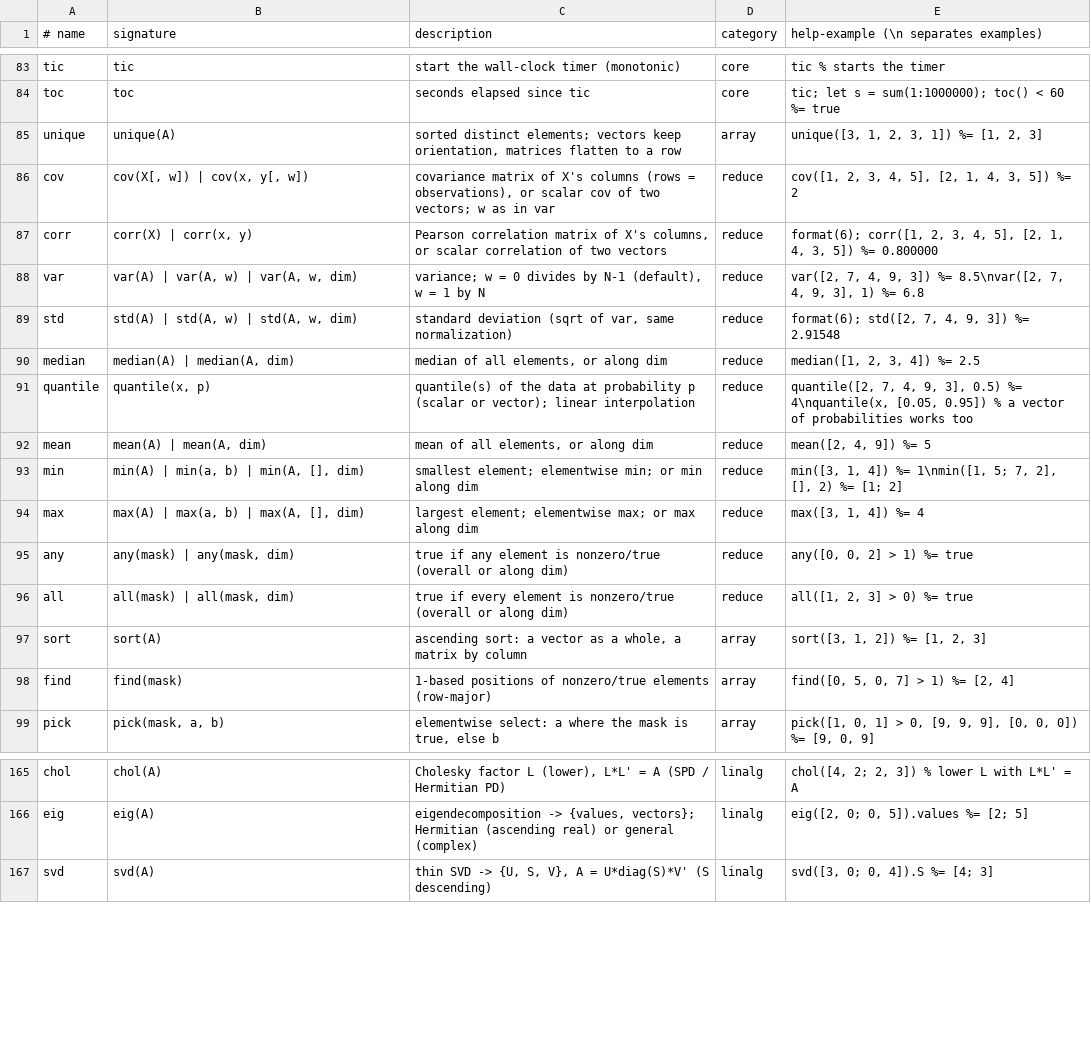
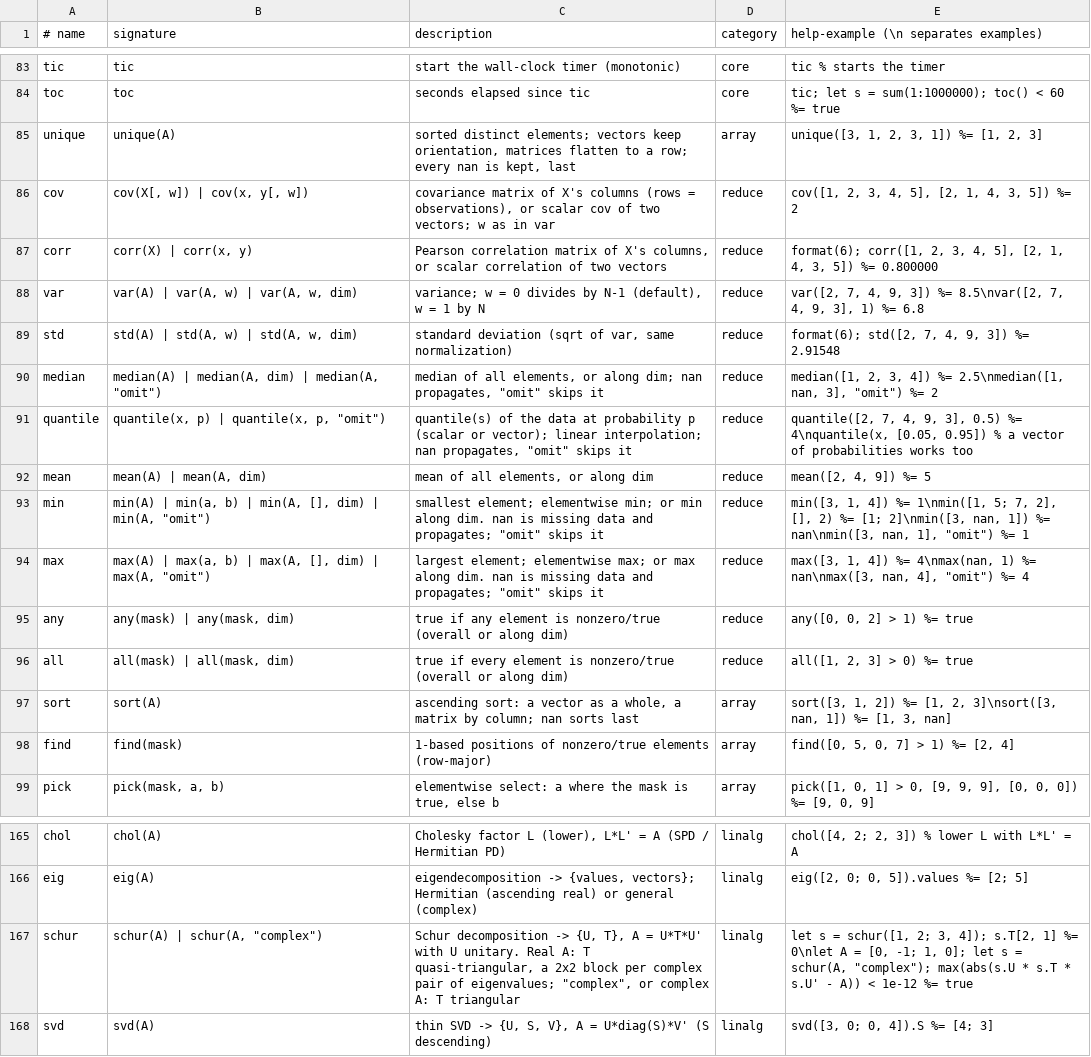
Before and after one commit to micomrkaic/cozy, a TSV file: doc/builtins.tsv, drawn as a sheet; only a part is shown, gaps mark what is left out; the diff covers the shown part only.

```diff
--- a/doc/builtins.tsv
+++ b/doc/builtins.tsv
@@ -84,3 +84,3 @@ tic	tic	start the wall-clock timer (monotonic)	core	tic
 toc	toc	seconds elapsed since tic	core	tic; let s = sum(1:1000000); toc() < 60   %= true
-unique	unique(A)	sorted distinct elements; vectors keep orientation, matrices flatten to a row	array	unique([3, 1, 2, 3, 1])           %= [1, 2, 3]
+unique	unique(A)	sorted distinct elements; vectors keep orientation, matrices flatten to a row; every nan is kept, last	array	unique([3, 1, 2, 3, 1])           %= [1, 2, 3]
 cov	cov(X[, w]) | cov(x, y[, w])	covariance matrix of X's columns (rows = observations), or scalar cov of two vectors; w as in var	reduce	cov([1, 2, 3, 4, 5], [2, 1, 4, 3, 5])   %= 2
@@ -89,10 +89,10 @@ var	var(A) | var(A, w) | var(A, w, dim)	variance; w = 0 divides by N-1 (default)
 std	std(A) | std(A, w) | std(A, w, dim)	standard deviation (sqrt of var, same normalization)	reduce	format(6); std([2, 7, 4, 9, 3])   %= 2.91548
-median	median(A) | median(A, dim)	median of all elements, or along dim	reduce	median([1, 2, 3, 4])              %= 2.5
-quantile	quantile(x, p)	quantile(s) of the data at probability p (scalar or vector); linear interpolation	reduce	quantile([2, 7, 4, 9, 3], 0.5)    %= 4\nquantile(x, [0.05, 0.95])         % a vector of probabilities works too
+median	median(A) | median(A, dim) | median(A, "omit")	median of all elements, or along dim; nan propagates, "omit" skips it	reduce	median([1, 2, 3, 4])              %= 2.5\nmedian([1, nan, 3], "omit")       %= 2
+quantile	quantile(x, p) | quantile(x, p, "omit")	quantile(s) of the data at probability p (scalar or vector); linear interpolation; nan propagates, "omit" skips it	reduce	quantile([2, 7, 4, 9, 3], 0.5)    %= 4\nquantile(x, [0.05, 0.95])         % a vector of probabilities works too
 mean	mean(A) | mean(A, dim)	mean of all elements, or along dim	reduce	mean([2, 4, 9])                   %= 5
-min	min(A) | min(a, b) | min(A, [], dim)	smallest element; elementwise min; or min along dim	reduce	min([3, 1, 4])                    %= 1\nmin([1, 5; 7, 2], [], 2)          %= [1; 2]
-max	max(A) | max(a, b) | max(A, [], dim)	largest element; elementwise max; or max along dim	reduce	max([3, 1, 4])                    %= 4
+min	min(A) | min(a, b) | min(A, [], dim) | min(A, "omit")	smallest element; elementwise min; or min along dim. nan is missing data and propagates; "omit" skips it	reduce	min([3, 1, 4])                    %= 1\nmin([1, 5; 7, 2], [], 2)          %= [1; 2]\nmin([3, nan, 1])                  %= nan\nmin([3, nan, 1], "omit")          %= 1
+max	max(A) | max(a, b) | max(A, [], dim) | max(A, "omit")	largest element; elementwise max; or max along dim. nan is missing data and propagates; "omit" skips it	reduce	max([3, 1, 4])                    %= 4\nmax(nan, 1)                       %= nan\nmax([3, nan, 4], "omit")          %= 4
 any	any(mask) | any(mask, dim)	true if any element is nonzero/true (overall or along dim)	reduce	any([0, 0, 2] > 1)                %= true
 all	all(mask) | all(mask, dim)	true if every element is nonzero/true (overall or along dim)	reduce	all([1, 2, 3] > 0)                %= true
-sort	sort(A)	ascending sort: a vector as a whole, a matrix by column	array	sort([3, 1, 2])                   %= [1, 2, 3]
+sort	sort(A)	ascending sort: a vector as a whole, a matrix by column; nan sorts last	array	sort([3, 1, 2])                   %= [1, 2, 3]\nsort([3, nan, 1])                 %= [1, 3, nan]
 find	find(mask)	1-based positions of nonzero/true elements (row-major)	array	find([0, 5, 0, 7] > 1)            %= [2, 4]
@@ -166,2 +166,3 @@ chol	chol(A)	Cholesky factor L (lower), L*L' = A (SPD / Hermitian PD)	linalg	cho
 eig	eig(A)	eigendecomposition -> {values, vectors}; Hermitian (ascending real) or general (complex)	linalg	eig([2, 0; 0, 5]).values          %= [2; 5]
+schur	schur(A) | schur(A, "complex")	Schur decomposition -> {U, T}, A = U*T*U' with U unitary. Real A: T quasi-triangular, a 2x2 block per complex pair of eigenvalues; "complex", or complex A: T triangular	linalg	let s = schur([1, 2; 3, 4]); s.T[2, 1]     %= 0\nlet A = [0, -1; 1, 0]; let s = schur(A, "complex"); max(abs(s.U * s.T * s.U' - A)) < 1e-12   %= true
 svd	svd(A)	thin SVD -> {U, S, V}, A = U*diag(S)*V' (S descending)	linalg	svd([3, 0; 0, 4]).S               %= [4; 3]
```
Also changed, not shown: 3 edited cells elsewhere in this file, 21 other files.
